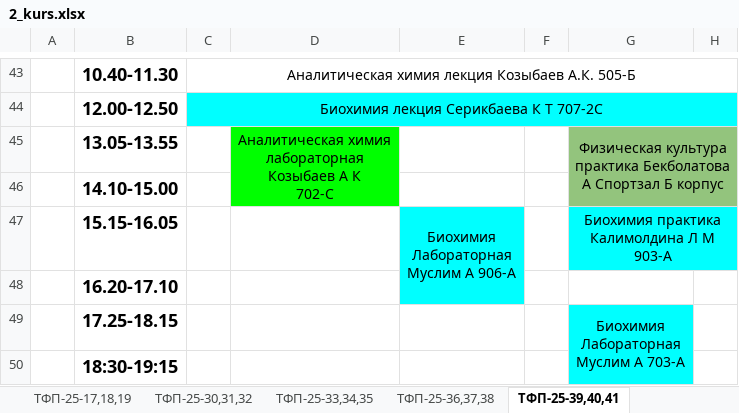
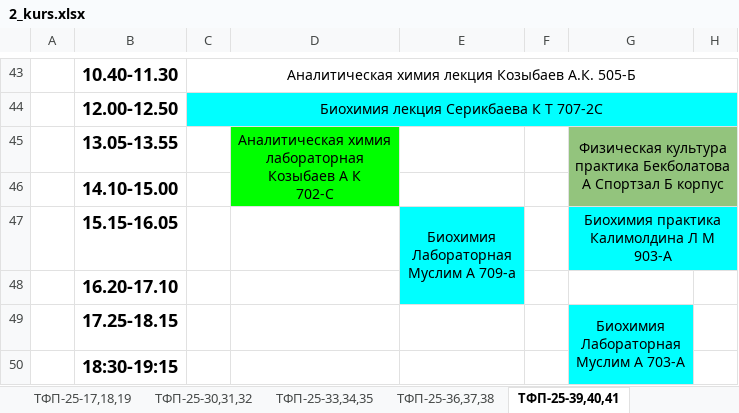
Before and after one commit to drashidinov/ATUscheduleIS, an Excel workbook: raw/2_kurs.xlsx, sheet ТФП-25-39,40,41, drawn as a sheet; only a part is shown, gaps mark what is left out; values as stored, in another font and other column widths than the file's, no borders; charts and pictures not drawn; ↵ is a line break in a cell; the diff names each change by its address in the sheet, - before the commit and + after, or states it on an @@ line.

```diff
--- a/raw/2_kurs.xlsx (sheet ТФП-25-39,40,41)
+++ b/raw/2_kurs.xlsx (sheet ТФП-25-39,40,41)
-E47: Биохимия ↵ Лабораторная ↵ Муслим А 906-А
+E47: Биохимия ↵ Лабораторная ↵ Муслим А 709-а
```
Also changed, not shown: sheet ССим,ТПЕРп,ТПОисп,тпп, тппж рус, sheet ТПП-25, raw/3_kurs.xlsx, raw/magistratura_2kurs.xlsx.
